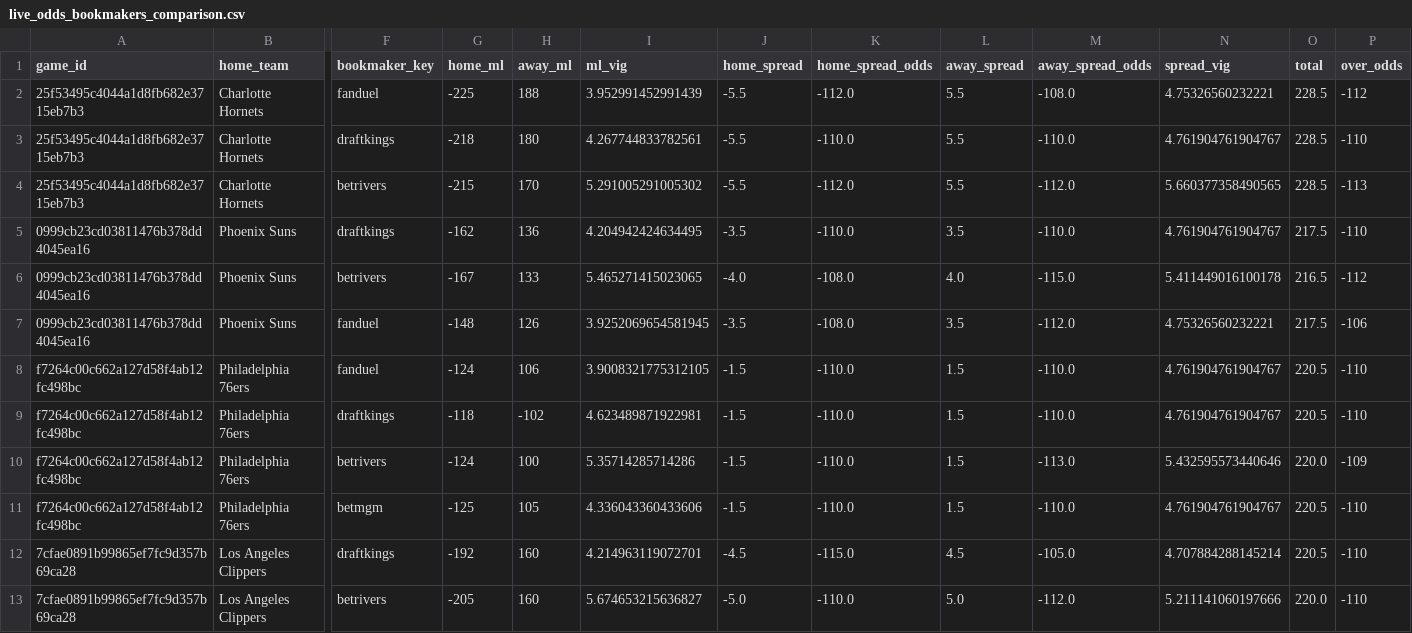
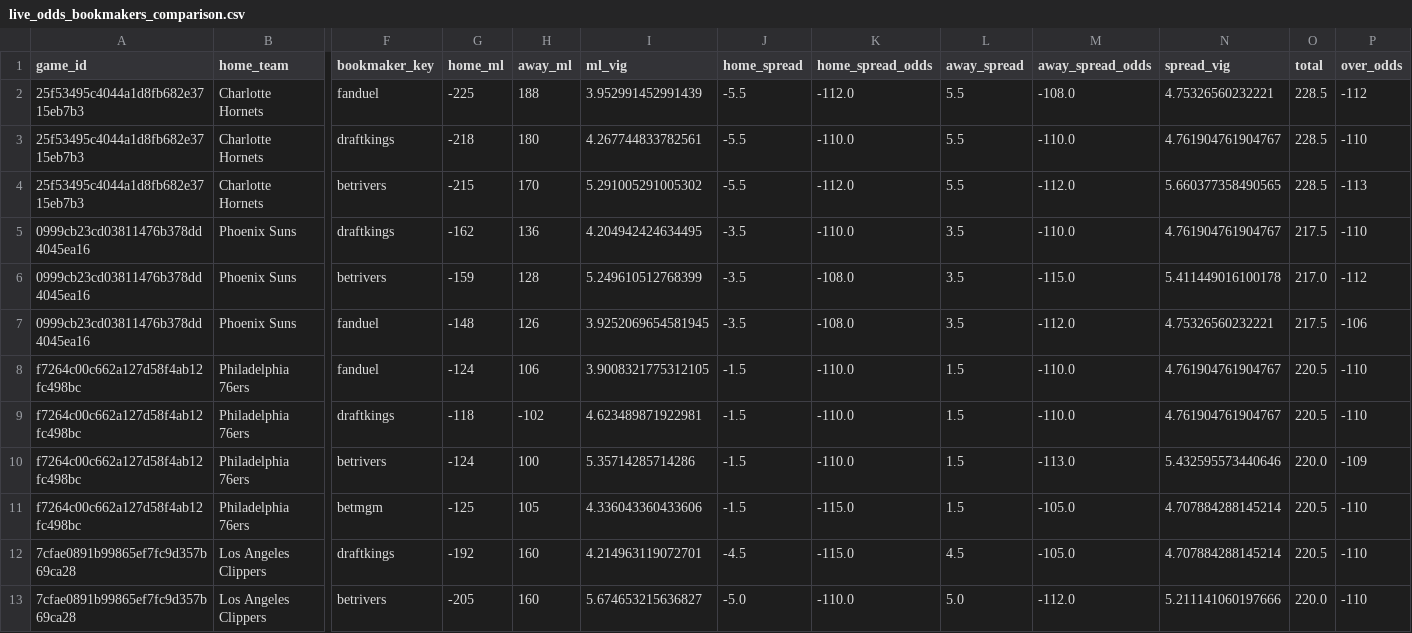
Before and after one commit to missionfromdog/bball-prediction, a CSV file: data/betting/live_odds_bookmakers_comparison.csv, drawn as a sheet; only a part is shown, gaps mark what is left out; the diff names each change by its address in the sheet, - before the commit and + after, or states it on an @@ line.

```diff
--- a/data/betting/live_odds_bookmakers_comparison.csv
+++ b/data/betting/live_odds_bookmakers_comparison.csv
-G6 (home_ml): -167
+G6 (home_ml): -159
-H6 (away_ml): 133
+H6 (away_ml): 128
-I6 (ml_vig): 5.465271415023065
+I6 (ml_vig): 5.249610512768399
-J6 (home_spread): -4.0
+J6 (home_spread): -3.5
-L6 (away_spread): 4.0
+L6 (away_spread): 3.5
-O6 (total): 216.5
+O6 (total): 217.0
-K11 (home_spread_odds): -110.0
+K11 (home_spread_odds): -115.0
-M11 (away_spread_odds): -110.0
+M11 (away_spread_odds): -105.0
-N11 (spread_vig): 4.761904761904767
+N11 (spread_vig): 4.707884288145214
```
